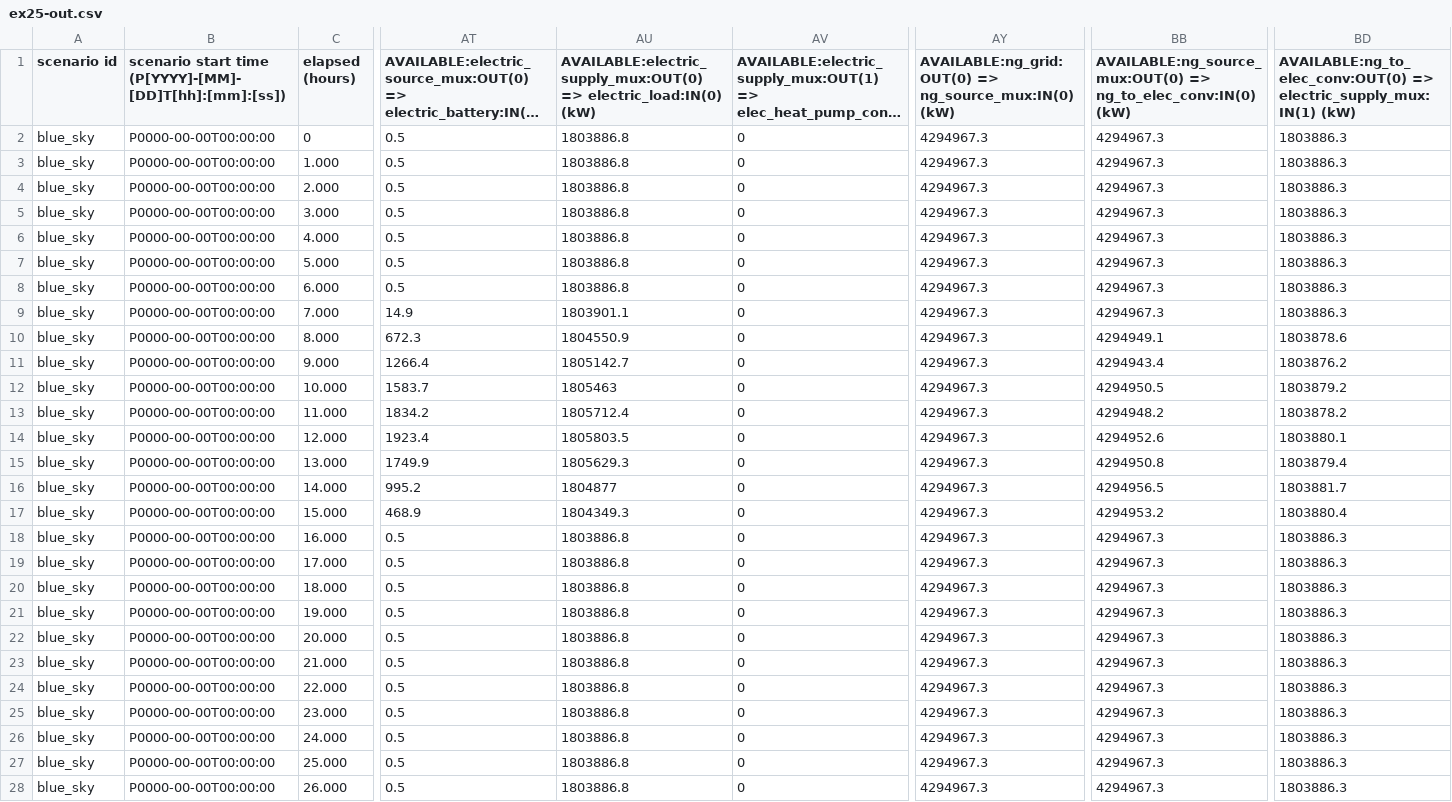
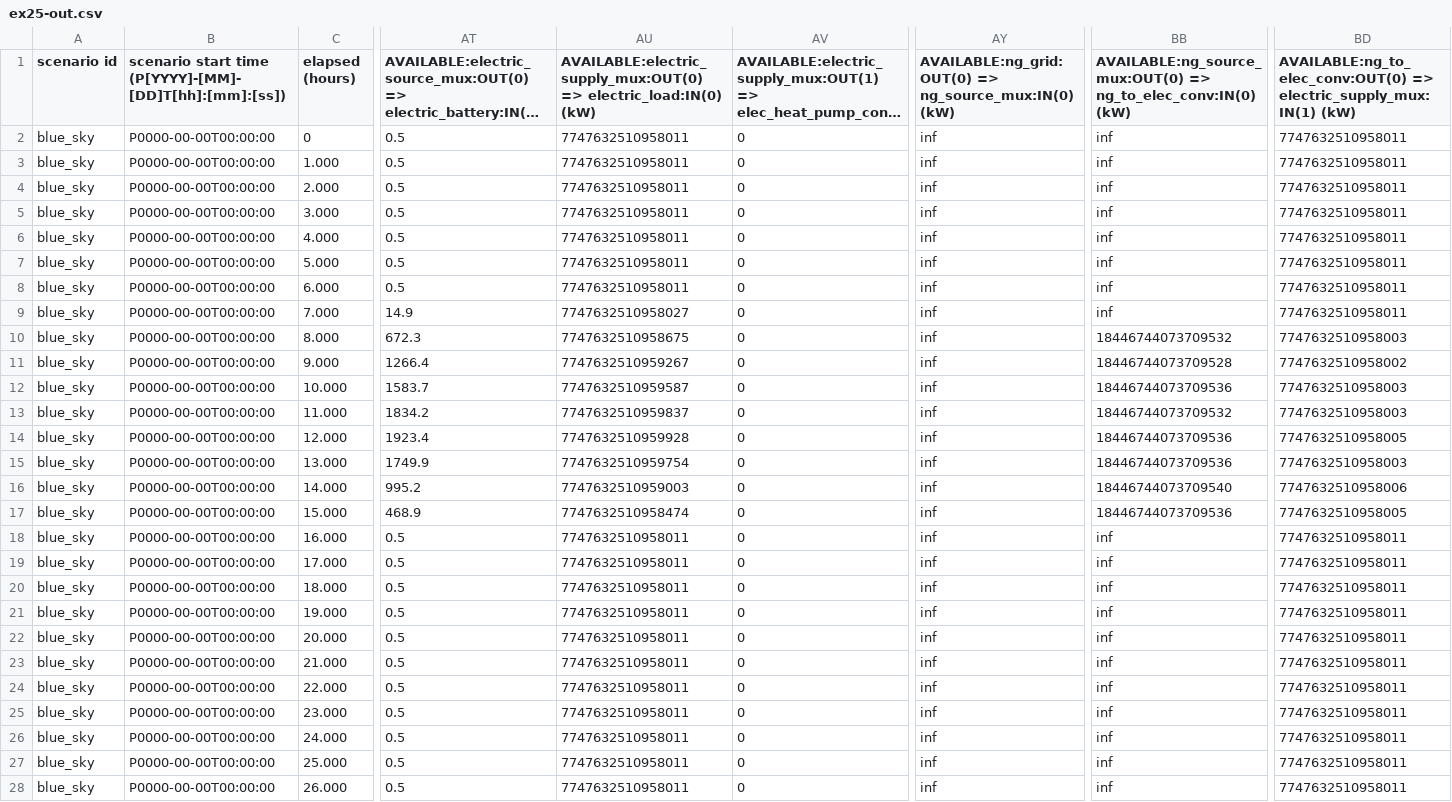
Before and after one commit to bigladder/erin, a CSV file: docs/examples/ex25-out.csv, drawn as a sheet; only a part is shown, gaps mark what is left out; long unchanged cells end in …; the diff covers the shown part only; the diff names each change by its address in the sheet, - before the commit and + after, or states it on an @@ line.

```diff
--- a/docs/examples/ex25-out.csv
+++ b/docs/examples/ex25-out.csv
-AU2:AU8: 1803886.8
+AU2:AU8: 7747632510958011
-AY2:AY28: 4294967.3
+AY2:AY28: inf
-BB2:BB9: 4294967.3
+BB2:BB9: inf
-BD2:BD9: 1803886.3
+BD2:BD9: 7747632510958011
-AU9: 1803901.1
+AU9: 7747632510958027
-AU10: 1804550.9
+AU10: 7747632510958675
-BB10: 4294949.1
+BB10: 18446744073709532
-BD10: 1803878.6
+BD10: 7747632510958003
-AU11: 1805142.7
+AU11: 7747632510959267
-BB11: 4294943.4
+BB11: 18446744073709528
-BD11: 1803876.2
+BD11: 7747632510958002
-AU12: 1805463
+AU12: 7747632510959587
-BB12: 4294950.5
+BB12: 18446744073709536
-BD12: 1803879.2
+BD12: 7747632510958003
-AU13: 1805712.4
+AU13: 7747632510959837
-BB13: 4294948.2
+BB13: 18446744073709532
-BD13: 1803878.2
+BD13: 7747632510958003
-AU14: 1805803.5
+AU14: 7747632510959928
-BB14: 4294952.6
+BB14: 18446744073709536
-BD14: 1803880.1
+BD14: 7747632510958005
-AU15: 1805629.3
+AU15: 7747632510959754
-BB15: 4294950.8
+BB15: 18446744073709536
-BD15: 1803879.4
+BD15: 7747632510958003
-AU16: 1804877
+AU16: 7747632510959003
-BB16: 4294956.5
+BB16: 18446744073709540
-BD16: 1803881.7
+BD16: 7747632510958006
-AU17: 1804349.3
+AU17: 7747632510958474
-BB17: 4294953.2
+BB17: 18446744073709536
-BD17: 1803880.4
+BD17: 7747632510958005
-AU18:AU28: 1803886.8
+AU18:AU28: 7747632510958011
-BB18:BB28: 4294967.3
+BB18:BB28: inf
-BD18:BD28: 1803886.3
+BD18:BD28: 7747632510958011
```
Also changed, not shown: 88 edited cells elsewhere in this file, docs/examples/ex03-out.csv, docs/examples/ex04-out.csv, 17 other files.
